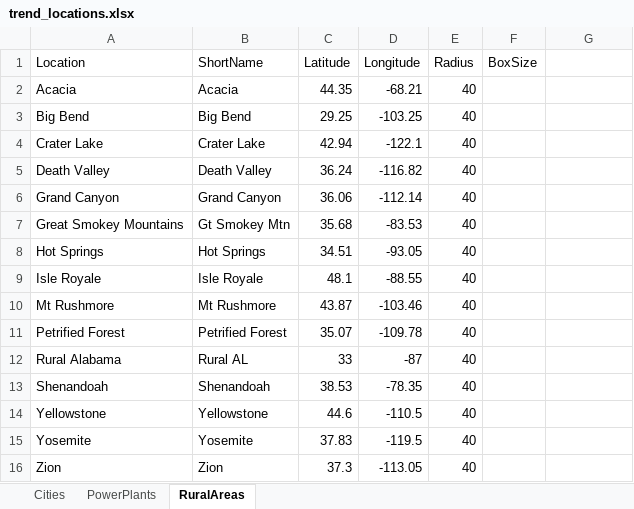
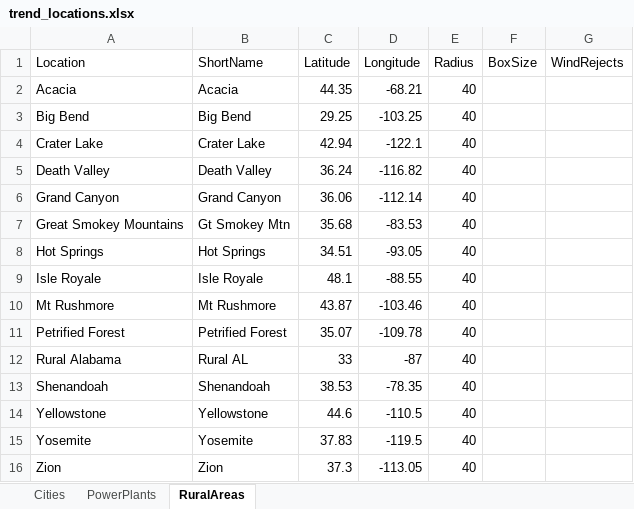
Before and after one commit to behr-github/BEHR-emissions-analysis, an Excel workbook: Workspaces/SiteData/trend_locations.xlsx, sheet RuralAreas, drawn as a sheet; values as stored, in another font and other column widths than the file's, no borders; the diff names each change by its address in the sheet, - before the commit and + after, or states it on an @@ line.

Commit message:
Implemented reading wind sectors to reject from the spreadsheet
MODIFIED FILES:
    Utils/read_loc_spreadsheet.m - now parses the "WindRejects" column into an
N-by-2 array of wind direction ranges to reject. It will transform sectors given
by name (e.g. "NW") into the appropriate range of wind directions, as well as
parse manual ranges (e.g. [-42, 42]) into numerical values. It does NOT check
that the first value in the range is less than the second, as it can be flipped
to indicate that the values outside the range, rather than inside, should be
excluded, in the emissions code.

    Workspaces/SiteData/trend_locations.xlsx - added some notes about the
WindRejects field and the WindRejects field itself.

    misc_emissions_analysis.m - two main changes:
        1) wind rejects read from the Excel file are added to the locations in
           the winds file in load_winds_file()
        2) set_wind_conditions() now expects the given location structure to
           include the WindRejects field and will use that to set the wind
           logical. It assumes that if the first value is less than the second
           value in the range, that wind directions between those values should
           be excluded. If the first value is greater than the second, it
           assumes that wind directions outside the range should be excluded;
           this handles wind directions around 180 degrees.

```diff
--- a/Workspaces/SiteData/trend_locations.xlsx (sheet RuralAreas)
+++ b/Workspaces/SiteData/trend_locations.xlsx (sheet RuralAreas)
-G1: (empty)
+G1: WindRejects
```
Also changed, not shown: sheet Cities, sheet PowerPlants, 2 other files.
